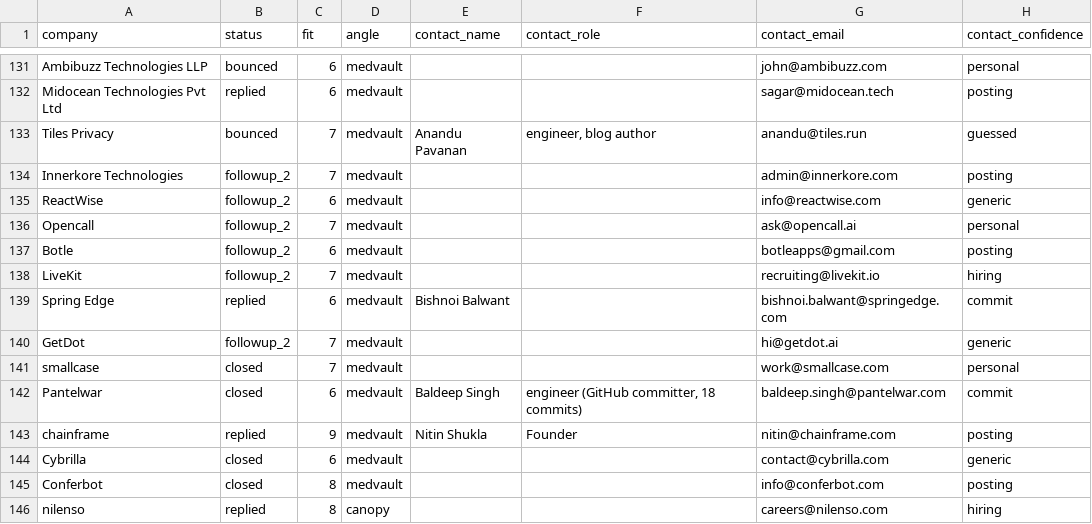
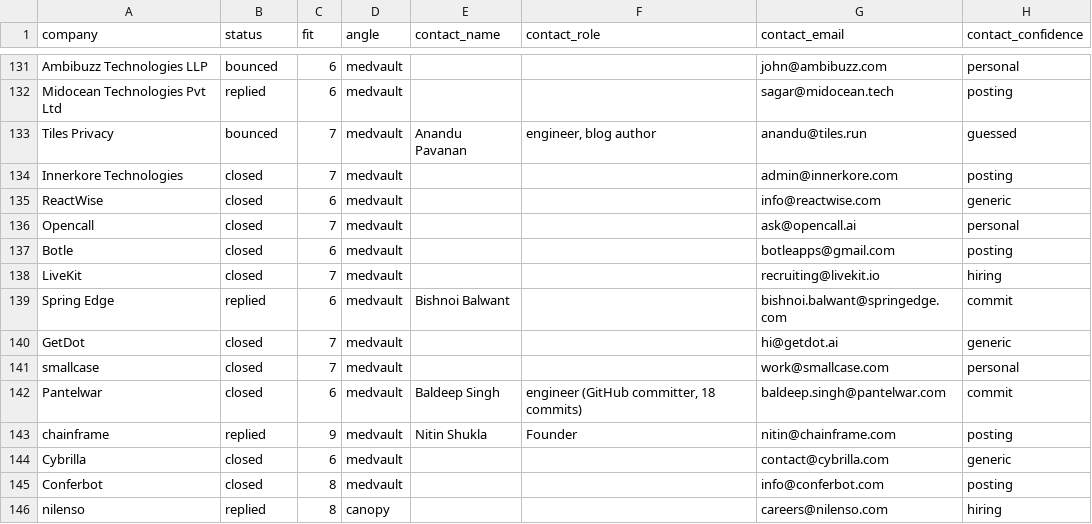
Before and after one commit to adityamittal-dot/volley, a CSV file: data/tracker.csv, drawn as a sheet; only a part is shown, gaps mark what is left out; the diff names each change by its address in the sheet, - before the commit and + after, or states it on an @@ line.

```diff
--- a/data/tracker.csv
+++ b/data/tracker.csv
-B134:B138 (status): followup_2
+B134:B138 (status): closed
-B140 (status): followup_2
+B140 (status): closed
```
Also changed, not shown: 2 other files.
